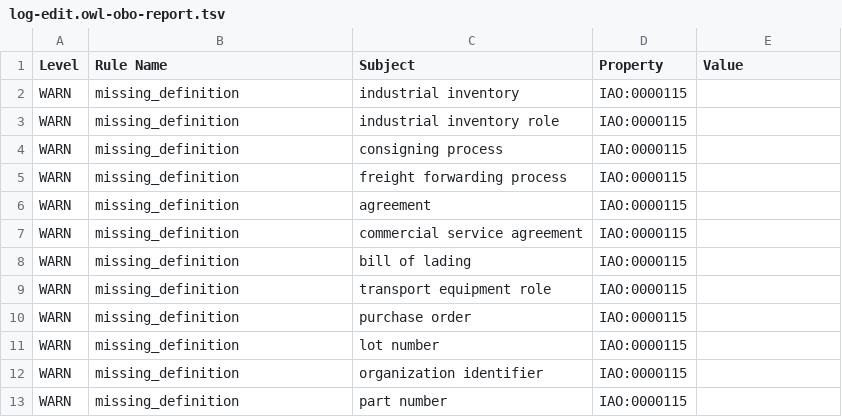
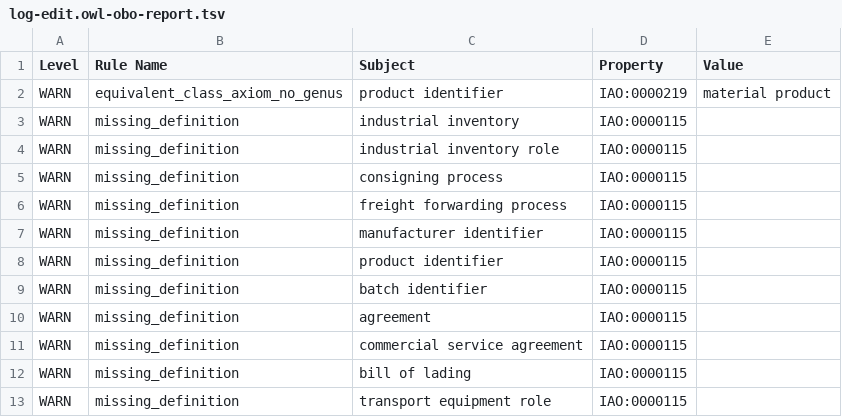
Before and after one commit to materialdigital/logistics-application-ontology, a TSV file: src/ontology/reports/log-edit.owl-obo-report.tsv, drawn as a sheet; only a part is shown; the shorter side is filled out with more unchanged rows; the diff names each change by its address in the sheet, - before the commit and + after, or states it on an @@ line.

```diff
--- a/src/ontology/reports/log-edit.owl-obo-report.tsv
+++ b/src/ontology/reports/log-edit.owl-obo-report.tsv
+row 2: WARN | equivalent_class_axiom_no_genus | product identifier | IAO:0000219 | material product
+row 7: WARN | missing_definition | manufacturer identifier | IAO:0000115
+row 8: WARN | missing_definition | product identifier | IAO:0000115
+row 9: WARN | missing_definition | batch identifier | IAO:0000115
```
Also changed, not shown: 14 other files.
